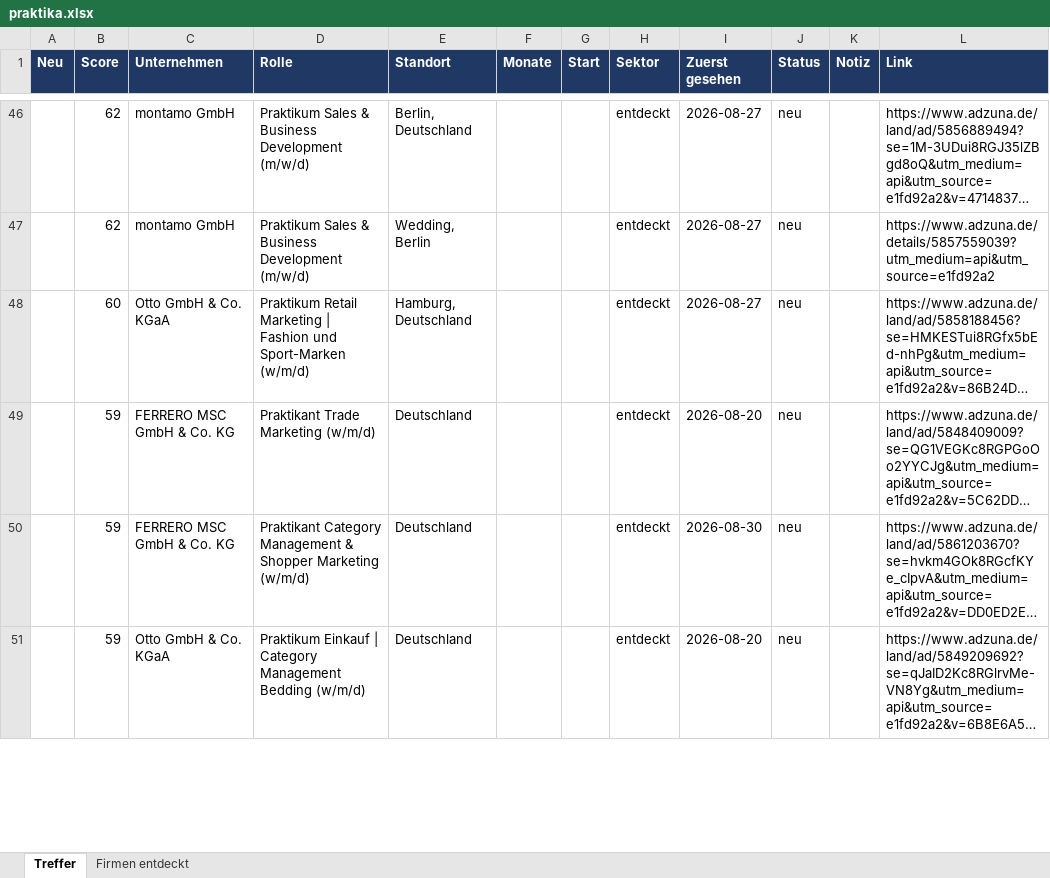
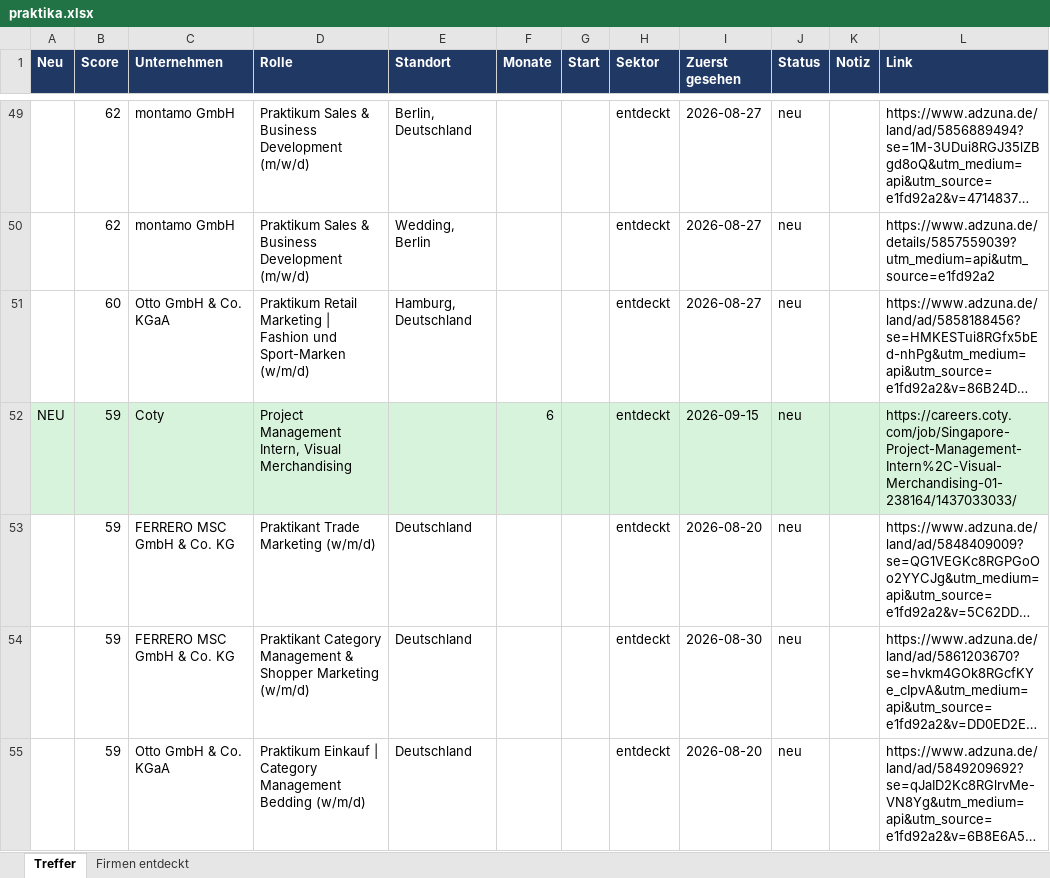
Before and after one commit to MathisKrug/Praktikum-Suchagent, an Excel workbook: docs/praktika.xlsx, sheet Treffer, drawn as a sheet; only a part is shown, gaps mark what is left out; long unchanged cells end in …; values as stored, in another font and other column widths than the file's, no borders; the diff covers the shown part only; the diff names each change by its address in the sheet, - before the commit and + after, or states it on an @@ line.

```diff
--- a/docs/praktika.xlsx (sheet Treffer)
+++ b/docs/praktika.xlsx (sheet Treffer)
+row 52: NEU | 59 | Coty | Project Management Intern, Visual Merchandising |  | 6 |  | entdeckt | 2026-09-15 | neu |  | https://careers.coty.com/job/Singapore-Project-Management-Intern%2C-Visual-Merchandising-01-238164/1437033033/
```
Also changed, not shown: 3 added rows, 4 removed rows, 1 edited cell and cell formats elsewhere in this sheet, sheet Firmen entdeckt, 2 other files.
